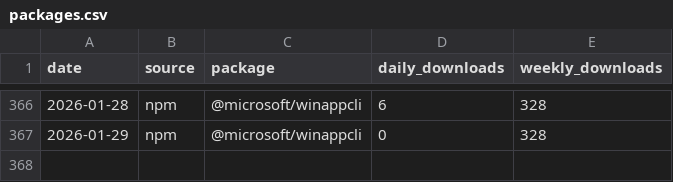
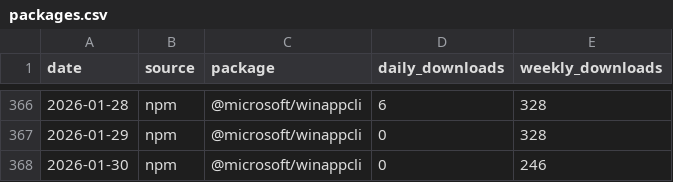
Before and after one commit to nmetulev/github-analytics, a CSV file: data/microsoft/winappcli/packages.csv, drawn as a sheet; only a part is shown, gaps mark what is left out; the diff names each change by its address in the sheet, - before the commit and + after, or states it on an @@ line.

```diff
--- a/data/microsoft/winappcli/packages.csv
+++ b/data/microsoft/winappcli/packages.csv
+row 368: 2026-01-30 | npm | @microsoft/winappcli | 0 | 246
```
Also changed, not shown: data/microsoft/winappcli/releases.csv, 2 other files.
